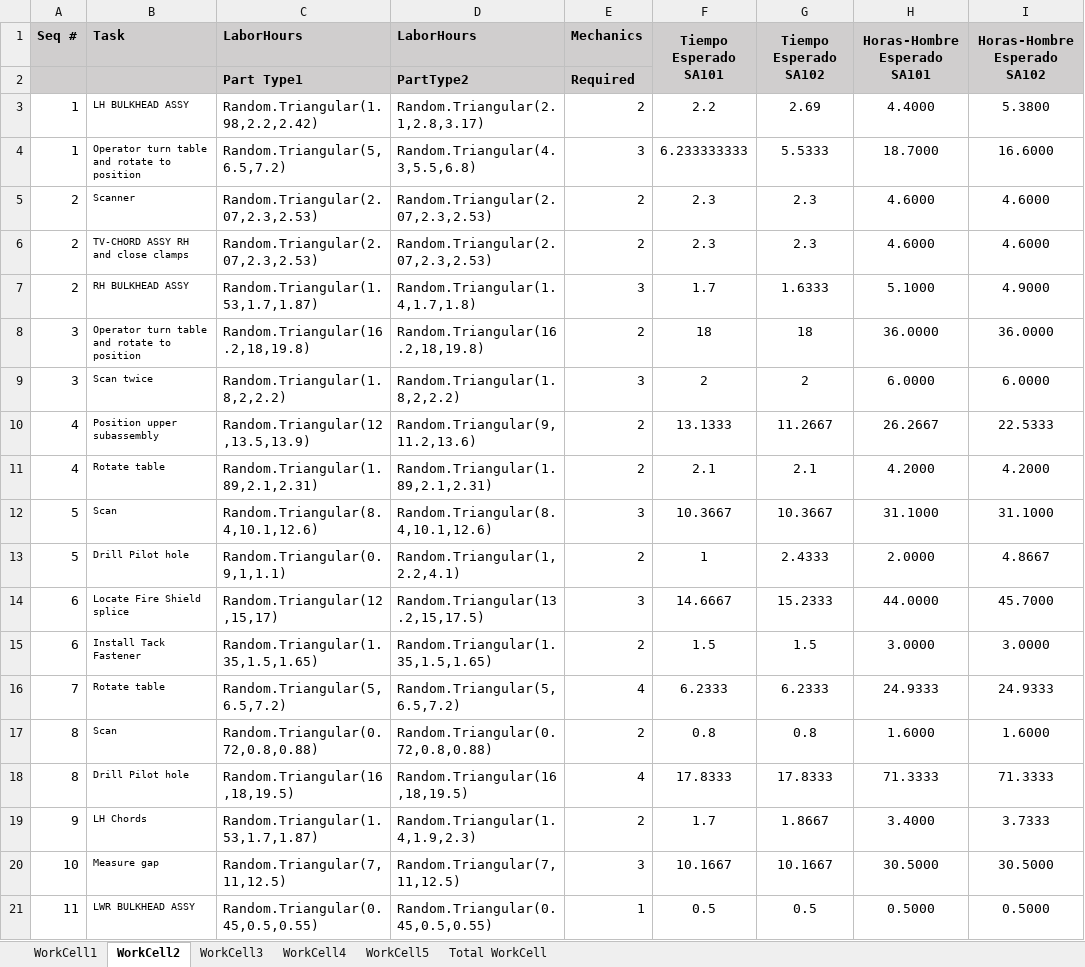
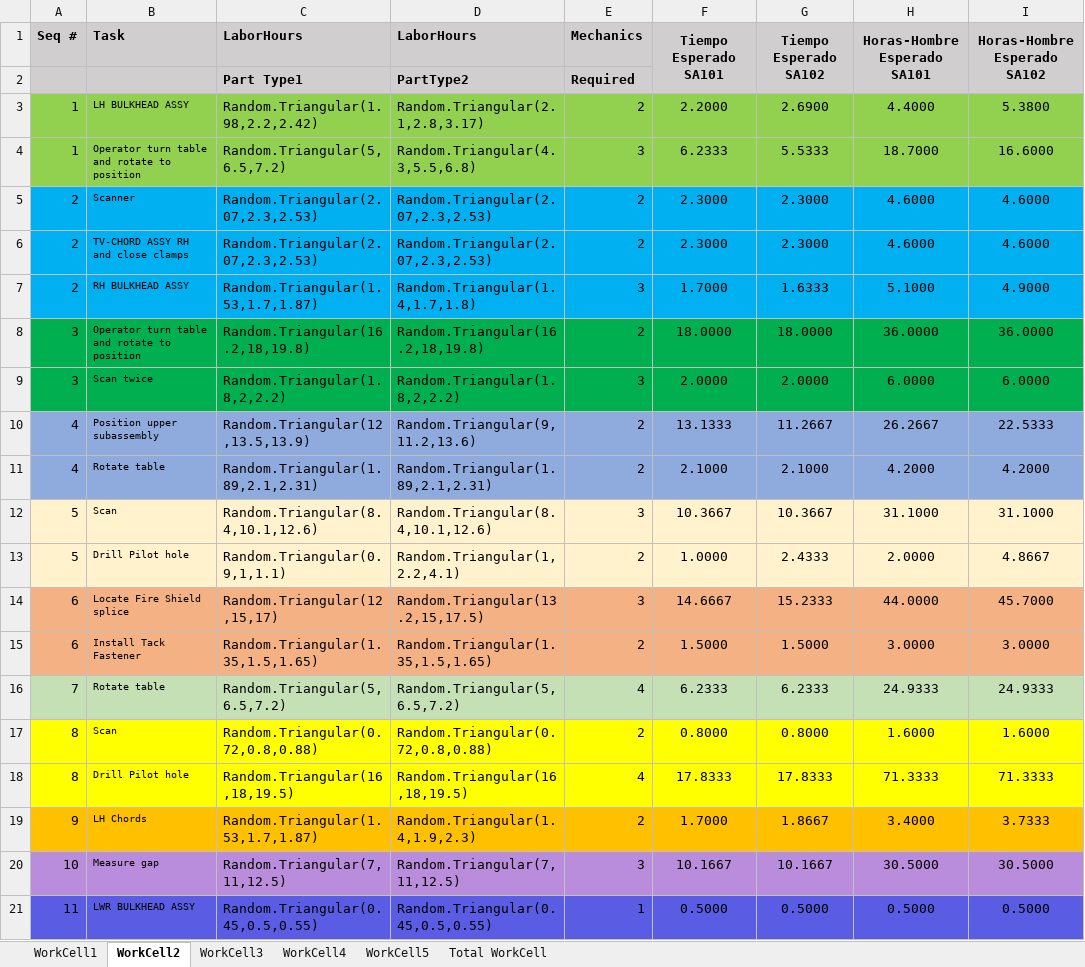
Before and after one commit to Di3go004/MYS2_Grupo2, an Excel workbook: Analisis_Capacidad/Analisis_Capacidad.xlsx, sheet WorkCell2, drawn as a sheet; only a part is shown; values as stored, in another font and other column widths than the file's, no borders; the diff covers the shown part only; the diff names each change by its address in the sheet, - before the commit and + after, or states it on an @@ line.

```diff
--- a/Analisis_Capacidad/Analisis_Capacidad.xlsx (sheet WorkCell2)
+++ b/Analisis_Capacidad/Analisis_Capacidad.xlsx (sheet WorkCell2)
-A3:I4 fill: none
+A3:I4 fill: #92D050
-F3 (Tiempo Esperado SA101): 2.2
+F3 (Tiempo Esperado SA101): 2.2000
-G3 (Tiempo Esperado SA102): 2.69
+G3 (Tiempo Esperado SA102): 2.6900
-F4 (Tiempo Esperado SA101): 6.233333333
+F4 (Tiempo Esperado SA101): 6.2333
-A5:I7 fill: none
+A5:I7 fill: #00B0F0
-F5:F6 (Tiempo Esperado SA101): 2.3
+F5:F6 (Tiempo Esperado SA101): 2.3000
-G5:G6 (Tiempo Esperado SA102): 2.3
+G5:G6 (Tiempo Esperado SA102): 2.3000
-F7 (Tiempo Esperado SA101): 1.7
+F7 (Tiempo Esperado SA101): 1.7000
-A8:I9 fill: none
+A8:I9 fill: #00B050
-F8 (Tiempo Esperado SA101): 18
+F8 (Tiempo Esperado SA101): 18.0000
-G8 (Tiempo Esperado SA102): 18
+G8 (Tiempo Esperado SA102): 18.0000
-F9 (Tiempo Esperado SA101): 2
+F9 (Tiempo Esperado SA101): 2.0000
-G9 (Tiempo Esperado SA102): 2
+G9 (Tiempo Esperado SA102): 2.0000
-A10:I11 fill: none
+A10:I11 fill: #8FAADC
-F11 (Tiempo Esperado SA101): 2.1
+F11 (Tiempo Esperado SA101): 2.1000
-G11 (Tiempo Esperado SA102): 2.1
+G11 (Tiempo Esperado SA102): 2.1000
-A12:I13 fill: none
+A12:I13 fill: #FFF2CC
-F13 (Tiempo Esperado SA101): 1
+F13 (Tiempo Esperado SA101): 1.0000
-A14:I15 fill: none
+A14:I15 fill: #F4B183
-F15 (Tiempo Esperado SA101): 1.5
+F15 (Tiempo Esperado SA101): 1.5000
-G15 (Tiempo Esperado SA102): 1.5
+G15 (Tiempo Esperado SA102): 1.5000
-A16:I16 fill: none
+A16:I16 fill: #C5E0B4
-A17:I18 fill: none
+A17:I18 fill: #FFFF00
-F17 (Tiempo Esperado SA101): 0.8
+F17 (Tiempo Esperado SA101): 0.8000
-G17 (Tiempo Esperado SA102): 0.8
+G17 (Tiempo Esperado SA102): 0.8000
-A19:I19 fill: none
+A19:I19 fill: #FFC000
-F19 (Tiempo Esperado SA101): 1.7
+F19 (Tiempo Esperado SA101): 1.7000
-A20:I20 fill: none
+A20:I20 fill: #BA8CDC
-A21:I21 fill: none
+A21:I21 fill: #5A5DE4
-F21 (Tiempo Esperado SA101): 0.5
+F21 (Tiempo Esperado SA101): 0.5000
-G21 (Tiempo Esperado SA102): 0.5
+G21 (Tiempo Esperado SA102): 0.5000
```
Also changed, not shown: 15 added rows, 2 edited cells and cell formats elsewhere in this sheet, sheet WorkCell4, sheet WorkCell1, sheet WorkCell3, sheet Total WorkCell, sheet WorkCell5, 1 other file.
